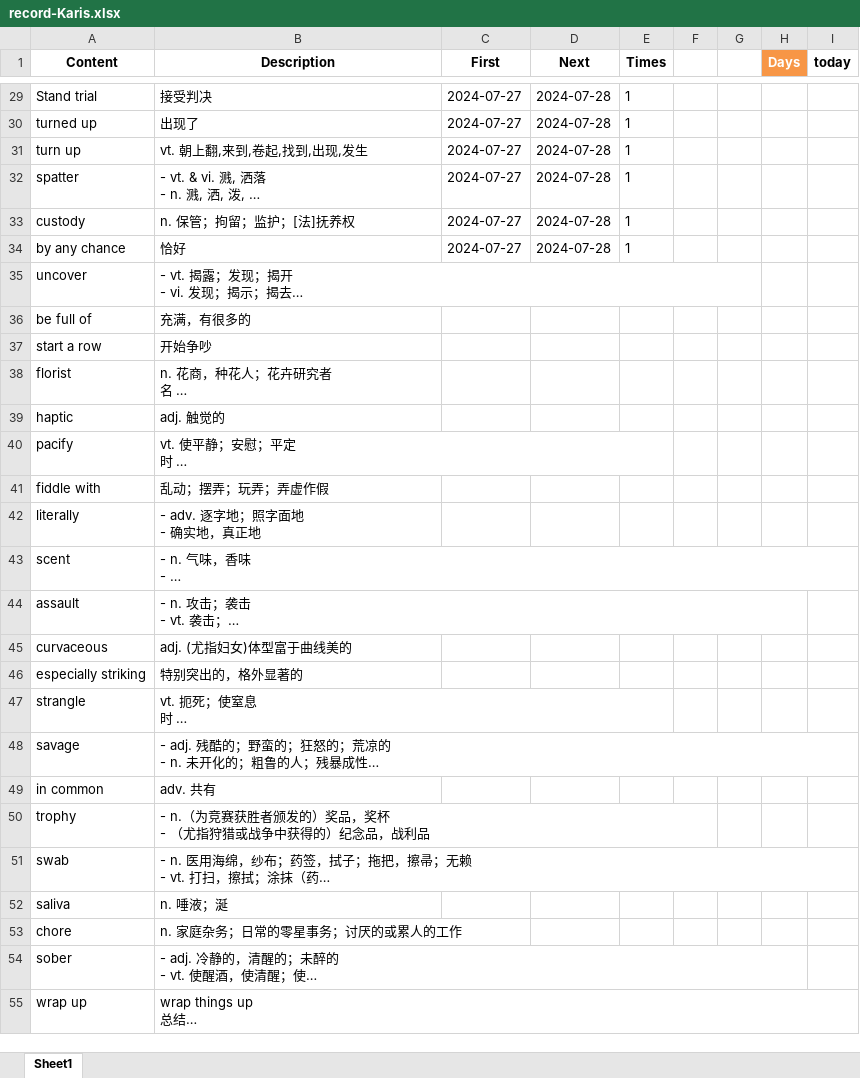
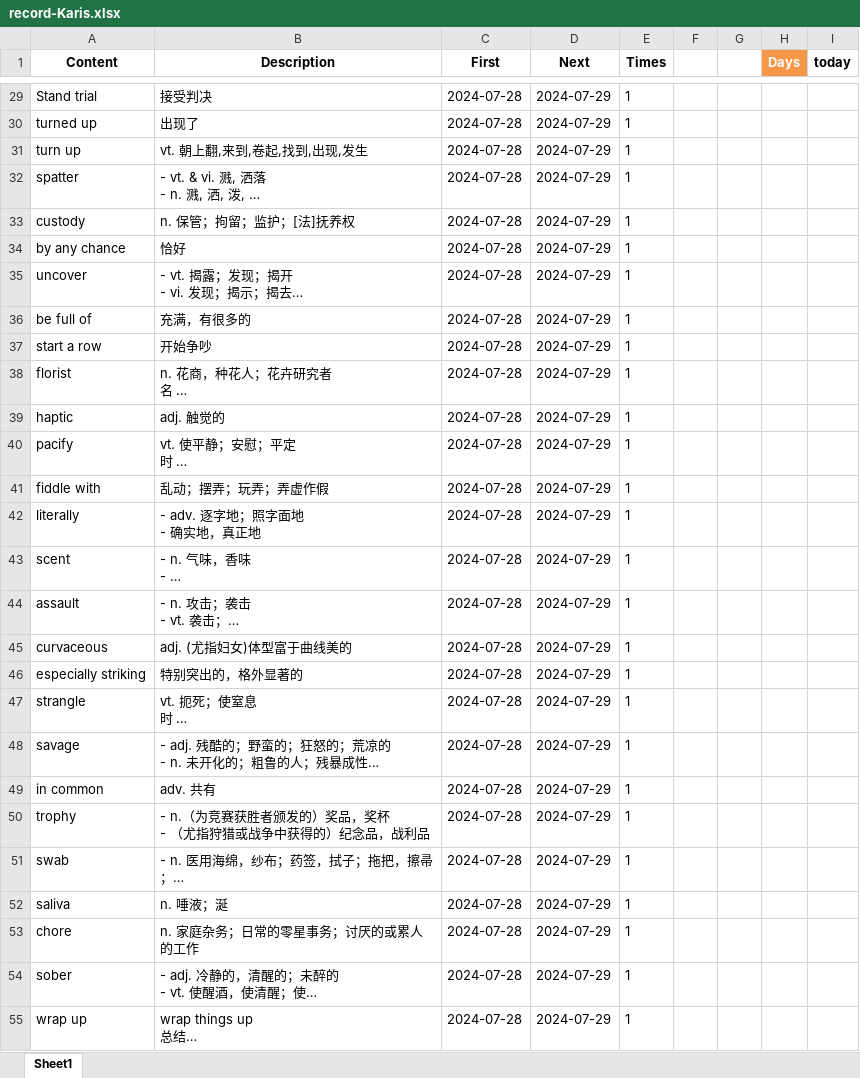
Before and after one commit to adlsdztony/Duolinsheng, an Excel workbook: record-Karis.xlsx, sheet Sheet1, drawn as a sheet; only a part is shown, gaps mark what is left out; long unchanged cells end in …; values as stored, in another font and other column widths than the file's, no borders; the diff covers the shown part only; the diff names each change by its address in the sheet, - before the commit and + after, or states it on an @@ line.

```diff
--- a/record-Karis.xlsx (sheet Sheet1)
+++ b/record-Karis.xlsx (sheet Sheet1)
-C29:C34 (First): 2024-07-27
+C29:C34 (First): 2024-07-28
-D29:D34 (Next): 2024-07-28
+D29:D34 (Next): 2024-07-29
-C35:C55 (First): (empty)
+C35:C55 (First): 2024-07-28
-D35:D55 (Next): (empty)
+D35:D55 (Next): 2024-07-29
-E35:E55 (Times): (empty)
+E35:E55 (Times): 1
```
Also changed, not shown: 74 edited cells elsewhere in this sheet, record-Tracy.xlsx, 5 other files.
